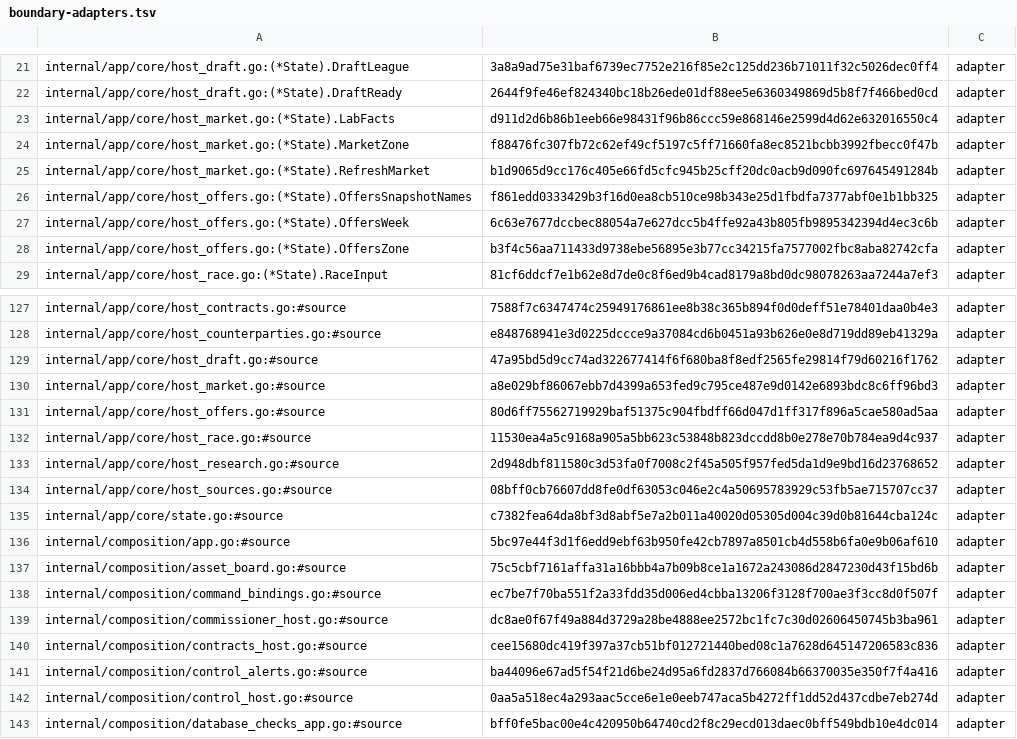
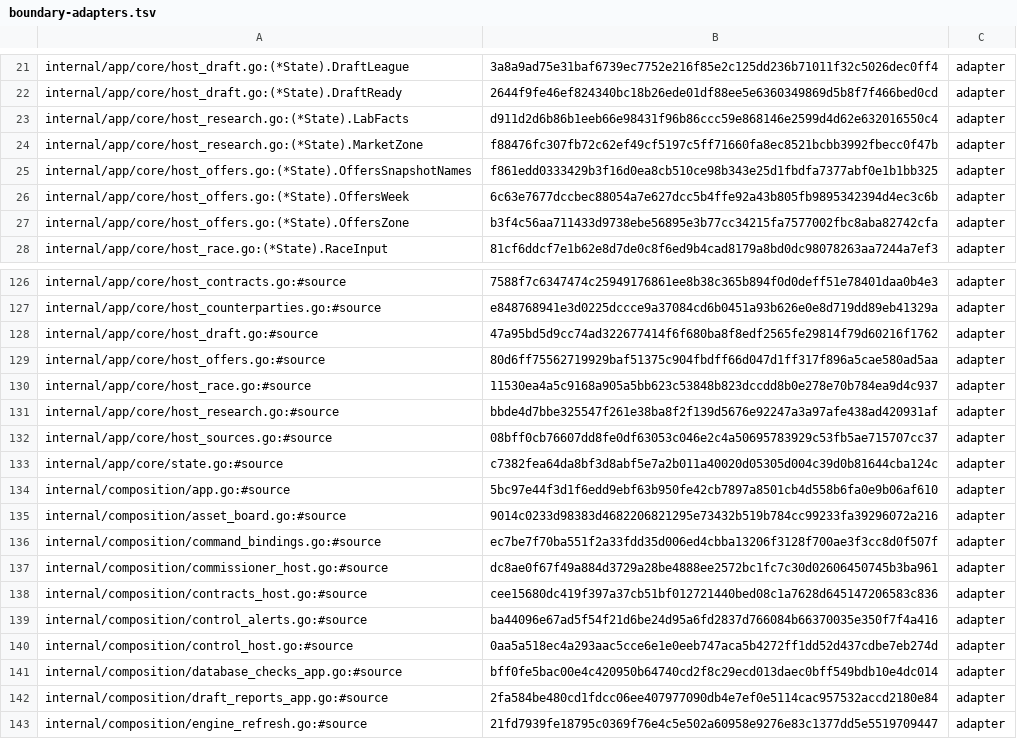
Before and after one commit to secureprospective/TheWarRoom, a TSV file: docs/architecture/boundary-adapters.tsv, drawn as a sheet; only a part is shown, gaps mark what is left out; the shorter side is filled out with more unchanged rows.

```diff
--- a/docs/architecture/boundary-adapters.tsv
+++ b/docs/architecture/boundary-adapters.tsv
@@ -22,5 +22,4 @@ internal/app/core/host_draft.go:(*State).DraftLeague	3a8a9ad75e31baf6739ec7752e2
 internal/app/core/host_draft.go:(*State).DraftReady	2644f9fe46ef824340bc18b26ede01df88ee5e6360349869d5b8f7f466bed0cd	adapter
-internal/app/core/host_market.go:(*State).LabFacts	d911d2d6b86b1eeb66e98431f96b86ccc59e868146e2599d4d62e632016550c4	adapter
-internal/app/core/host_market.go:(*State).MarketZone	f88476fc307fb72c62ef49cf5197c5ff71660fa8ec8521bcbb3992fbecc0f47b	adapter
-internal/app/core/host_market.go:(*State).RefreshMarket	b1d9065d9cc176c405e66fd5cfc945b25cff20dc0acb9d090fc697645491284b	adapter
+internal/app/core/host_research.go:(*State).LabFacts	d911d2d6b86b1eeb66e98431f96b86ccc59e868146e2599d4d62e632016550c4	adapter
+internal/app/core/host_research.go:(*State).MarketZone	f88476fc307fb72c62ef49cf5197c5ff71660fa8ec8521bcbb3992fbecc0f47b	adapter
 internal/app/core/host_offers.go:(*State).OffersSnapshotNames	f861edd0333429b3f16d0ea8cb510ce98b343e25d1fbdfa7377abf0e1b1bb325	adapter
@@ -129,6 +128,5 @@ internal/app/core/host_counterparties.go:#source	e848768941e3d0225dccce9a37084cd
 internal/app/core/host_draft.go:#source	47a95bd5d9cc74ad322677414f6f680ba8f8edf2565fe29814f79d60216f1762	adapter
-internal/app/core/host_market.go:#source	a8e029bf86067ebb7d4399a653fed9c795ce487e9d0142e6893bdc8c6ff96bd3	adapter
 internal/app/core/host_offers.go:#source	80d6ff75562719929baf51375c904fbdff66d047d1ff317f896a5cae580ad5aa	adapter
 internal/app/core/host_race.go:#source	11530ea4a5c9168a905a5bb623c53848b823dccdd8b0e278e70b784ea9d4c937	adapter
-internal/app/core/host_research.go:#source	2d948dbf811580c3d53fa0f7008c2f45a505f957fed5da1d9e9bd16d23768652	adapter
+internal/app/core/host_research.go:#source	bbde4d7bbe325547f261e38ba8f2f139d5676e92247a3a97afe438ad420931af	adapter
 internal/app/core/host_sources.go:#source	08bff0cb76607dd8fe0df63053c046e2c4a50695783929c53fb5ae715707cc37	adapter
@@ -136,3 +134,3 @@ internal/app/core/state.go:#source	c7382fea64da8bf3d8abf5e7a2b011a40020d05305d00
 internal/composition/app.go:#source	5bc97e44f3d1f6edd9ebf63b950fe42cb7897a8501cb4d558b6fa0e9b06af610	adapter
-internal/composition/asset_board.go:#source	75c5cbf7161affa31a16bbb4a7b09b8ce1a1672a243086d2847230d43f15bd6b	adapter
+internal/composition/asset_board.go:#source	9014c0233d98383d4682206821295e73432b519b784cc99233fa39296072a216	adapter
 internal/composition/command_bindings.go:#source	ec7be7f70ba551f2a33fdd35d006ed4cbba13206f3128f700ae3f3cc8d0f507f	adapter
```
Also changed, not shown: 10 other files.
